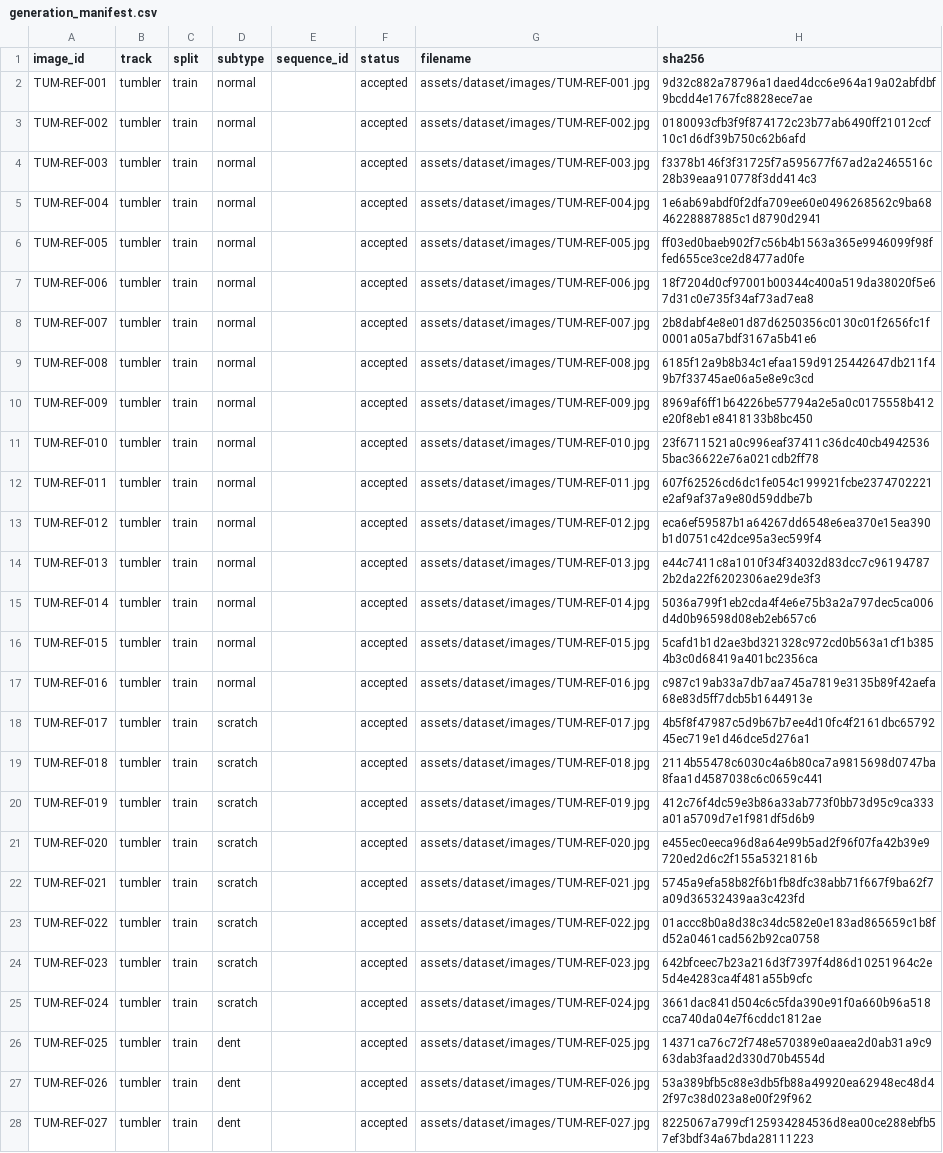
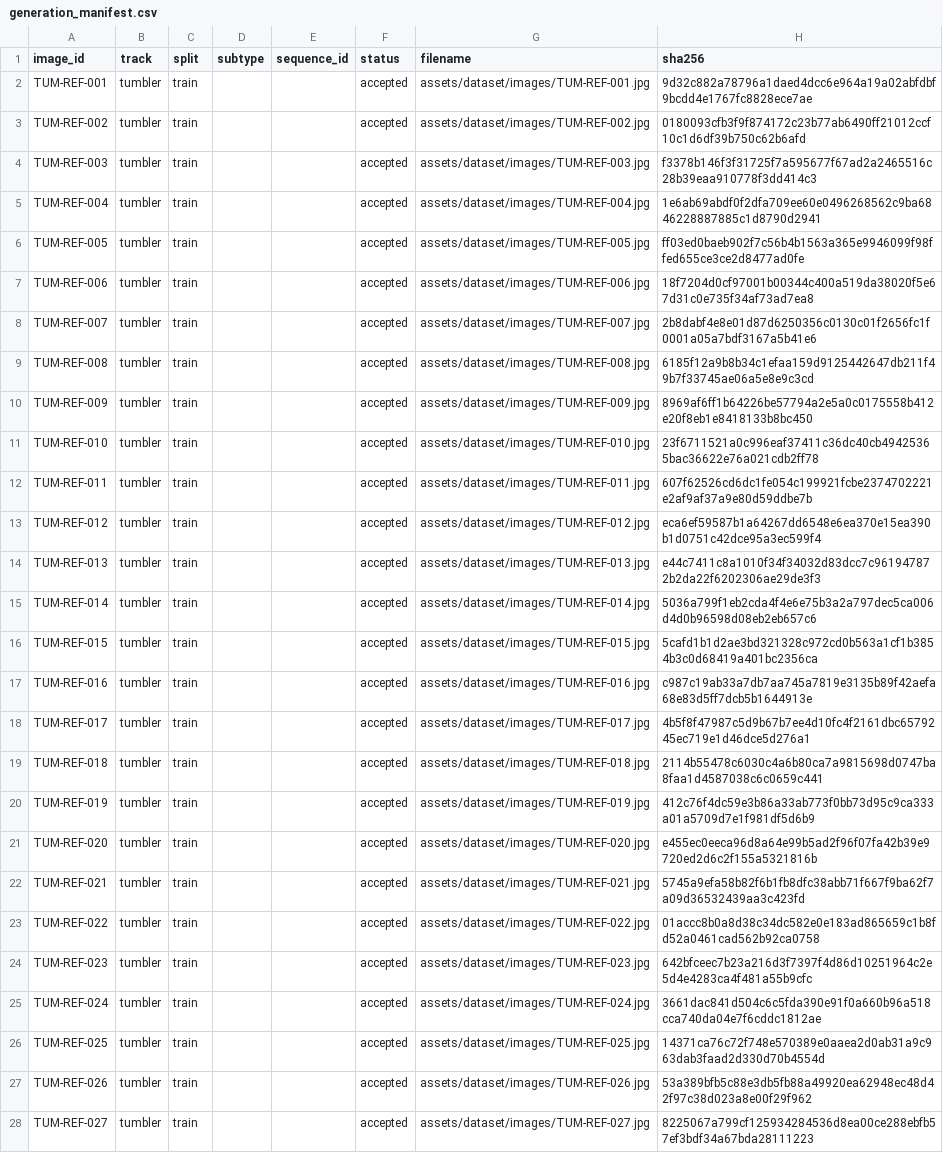
Before and after one commit to startup-life/manufacturing-quality-student-images, a CSV file: metadata/generation_manifest.csv, drawn as a sheet; only a part is shown; the diff covers the shown part only; the diff names each change by its address in the sheet, - before the commit and + after, or states it on an @@ line.

Commit message:
fix: remove photo answer types from the student manifest
Blank subtype and set every status to accepted so the public student repository carries no per-photo answer or HOLD label. Answers stay in manufacturing-quality-tumbler-images.

```diff
--- a/metadata/generation_manifest.csv
+++ b/metadata/generation_manifest.csv
-D2:D17 (subtype): normal
+D2:D17 (subtype): (empty)
-D18:D25 (subtype): scratch
+D18:D25 (subtype): (empty)
-D26:D28 (subtype): dent
+D26:D28 (subtype): (empty)
```
Also changed, not shown: 117 edited cells elsewhere in this file, 1 other file.
